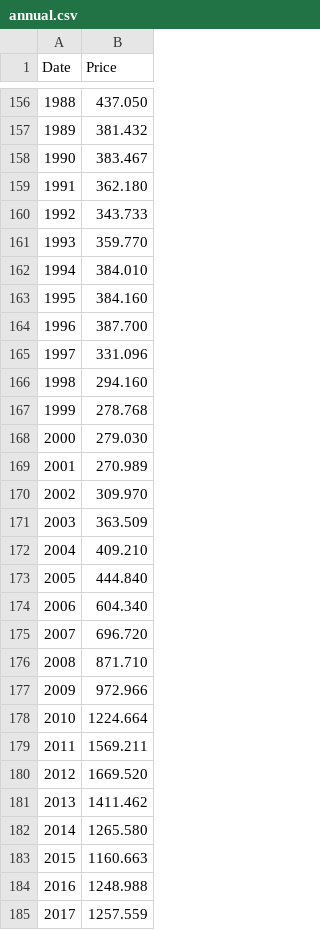
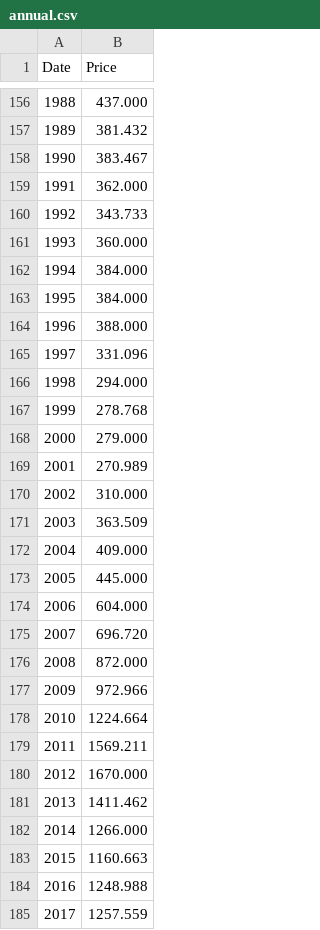
Before and after one commit to Hancullen/gold-prices, a CSV file: data/annual.csv, drawn as a sheet; only a part is shown, gaps mark what is left out; the diff covers the shown part only.

```diff
--- a/data/annual.csv
+++ b/data/annual.csv
@@ -156,22 +156,22 @@ Date,Price
-1988,437.050
+1988,437.000
 1989,381.432
 1990,383.467
-1991,362.180
+1991,362.000
 1992,343.733
-1993,359.770
-1994,384.010
-1995,384.160
-1996,387.700
+1993,360.000
+1994,384.000
+1995,384.000
+1996,388.000
 1997,331.096
-1998,294.160
+1998,294.000
 1999,278.768
-2000,279.030
+2000,279.000
 2001,270.989
-2002,309.970
+2002,310.000
 2003,363.509
-2004,409.210
-2005,444.840
-2006,604.340
+2004,409.000
+2005,445.000
+2006,604.000
 2007,696.720
-2008,871.710
+2008,872.000
 2009,972.966
@@ -179,5 +179,5 @@ Date,Price
 2011,1569.211
-2012,1669.520
+2012,1670.000
 2013,1411.462
-2014,1265.580
+2014,1266.000
 2015,1160.663
```
Also changed, not shown: 20 edited cells elsewhere in this file, data/monthly-processed.csv, data/monthly.csv, 2 other files.
